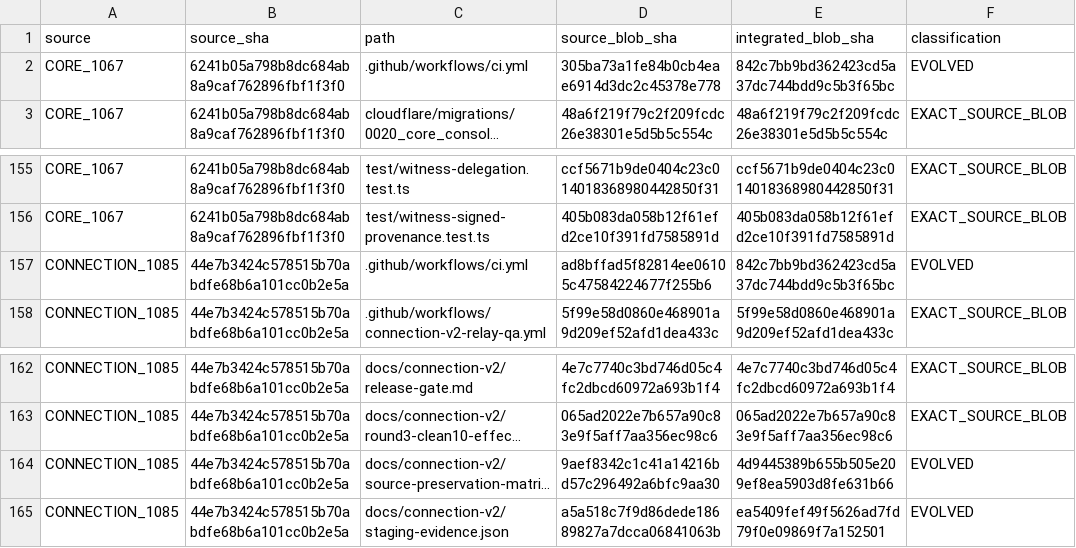
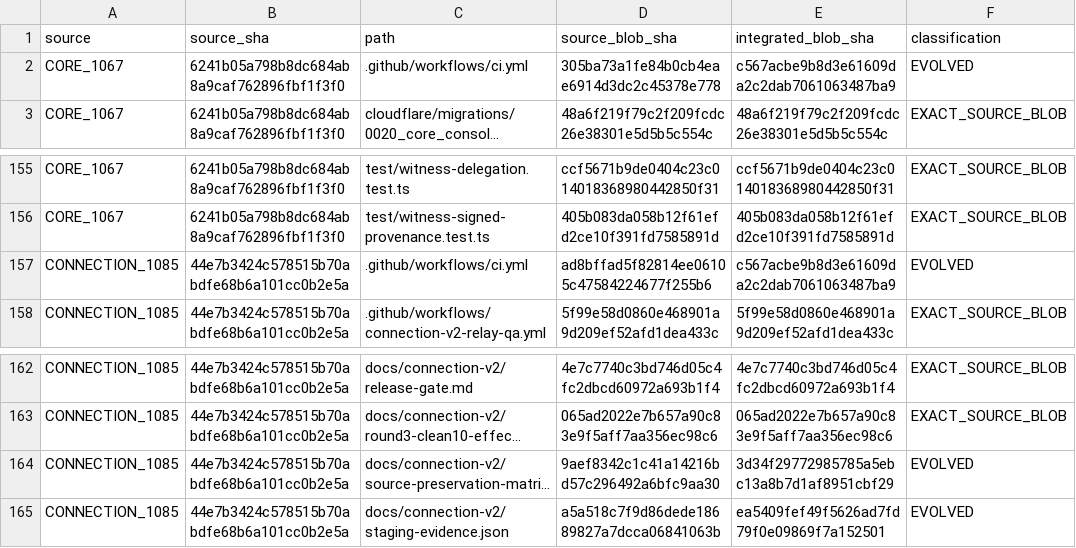
Before and after one commit to Naveax/Nexowire, a CSV file: docs/coord/AI05_CORE_CONNECTION_V2_PRESERVATION.csv, drawn as a sheet; only a part is shown, gaps mark what is left out; long unchanged cells end in …; the diff names each change by its address in the sheet, - before the commit and + after, or states it on an @@ line.

```diff
--- a/docs/coord/AI05_CORE_CONNECTION_V2_PRESERVATION.csv
+++ b/docs/coord/AI05_CORE_CONNECTION_V2_PRESERVATION.csv
-E2 (integrated_blob_sha): 842c7bb9bd362423cd5a37dc744bdd9c5b3f65bc
+E2 (integrated_blob_sha): c567acbe9b8d3e61609da2c2dab7061063487ba9
-E157 (integrated_blob_sha): 842c7bb9bd362423cd5a37dc744bdd9c5b3f65bc
+E157 (integrated_blob_sha): c567acbe9b8d3e61609da2c2dab7061063487ba9
-E164 (integrated_blob_sha): 4d9445389b655b505e209ef8ea5903d8fe631b66
+E164 (integrated_blob_sha): 3d34f29772985785a5ebc13a8b7d1af8951cbf29
```
Also changed, not shown: docs/connection-v2/source-preservation-matrix.csv, docs/coord/AI05_ROUND2_SOURCE_PRESERVATION.csv, 12 other files.
